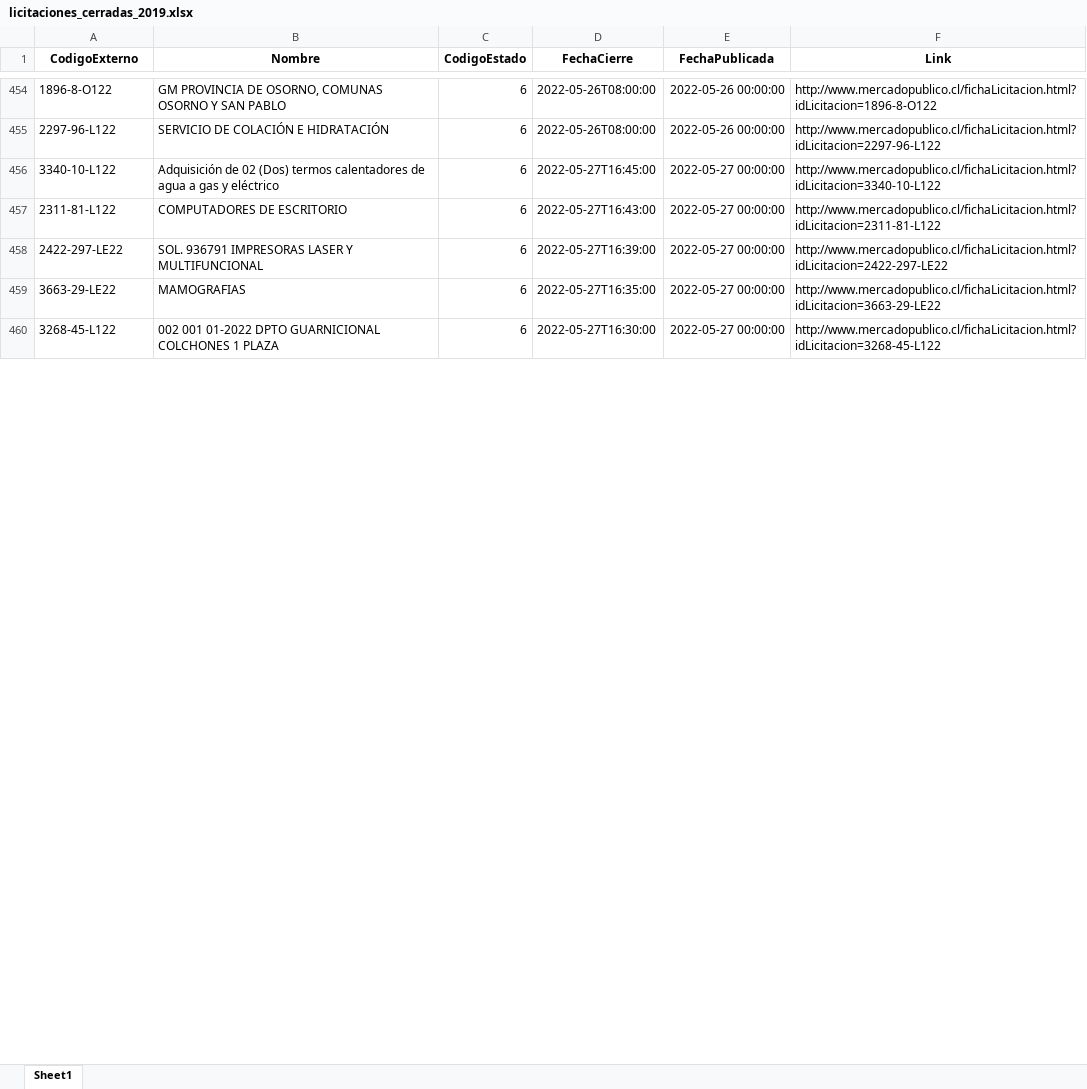
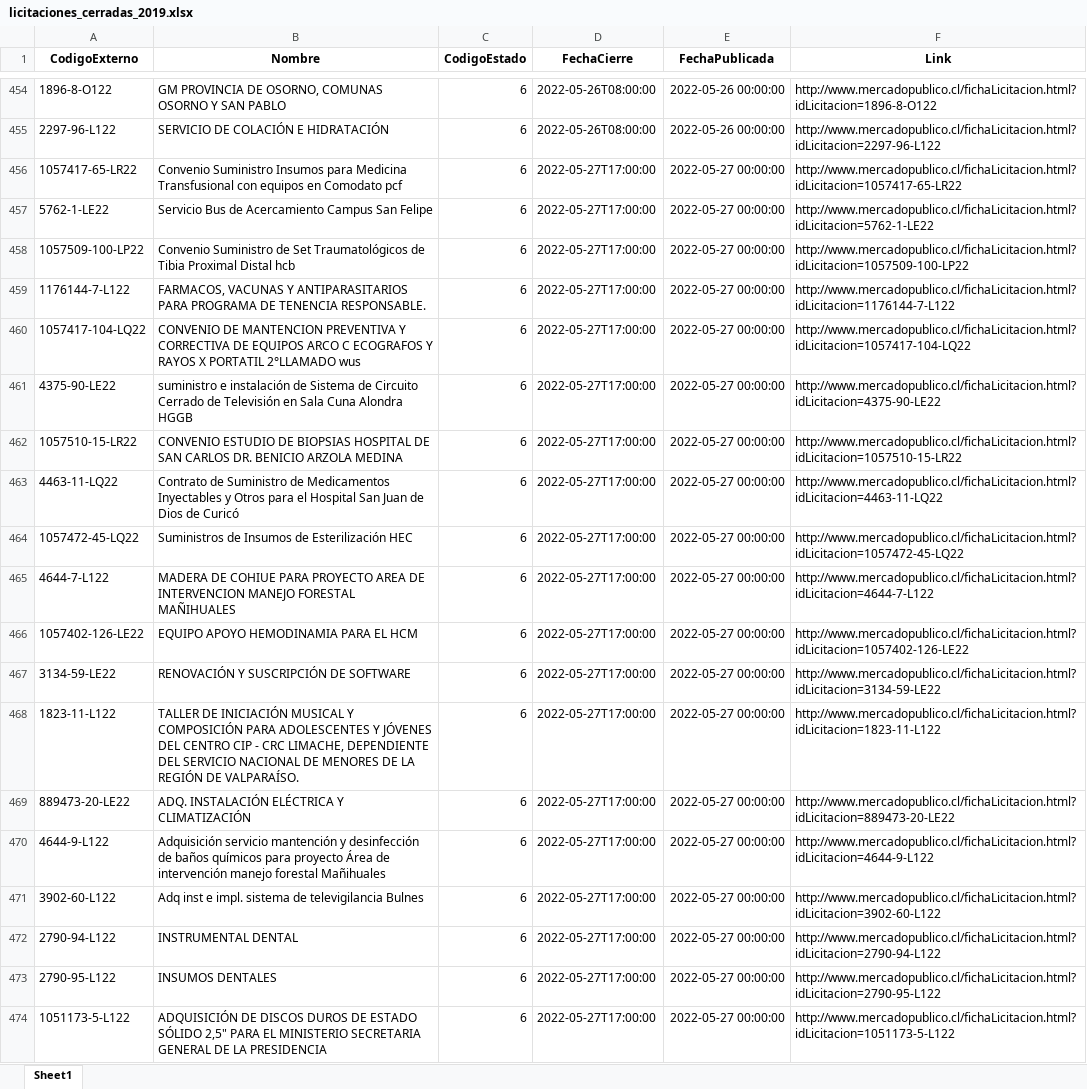
Before and after one commit to Sud-Austral/ACTION_LICITACION, an Excel workbook: licitaciones_cerradas_2019.xlsx, sheet Sheet1, drawn as a sheet; only a part is shown, gaps mark what is left out; the shorter side is filled out with more unchanged rows; values as stored, in another font and other column widths than the file's, no borders; the diff covers the shown part only; the diff names each change by its address in the sheet, - before the commit and + after, or states it on an @@ line.

```diff
--- a/licitaciones_cerradas_2019.xlsx (sheet Sheet1)
+++ b/licitaciones_cerradas_2019.xlsx (sheet Sheet1)
+row 456: 1057417-65-LR22 | Convenio Suministro Insumos para Medicina Transfusional con equipos en Comodato pcf | 6 | 2022-05-27T17:00:00 | 2022-05-27 00:00:00 | http://www.mercadopublico.cl/fichaLicitacion.html?idLicitacion=1057417-65-LR22
+row 457: 5762-1-LE22 | Servicio Bus de Acercamiento Campus San Felipe | 6 | 2022-05-27T17:00:00 | 2022-05-27 00:00:00 | http://www.mercadopublico.cl/fichaLicitacion.html?idLicitacion=5762-1-LE22
+row 458: 1057509-100-LP22 | Convenio Suministro de Set Traumatológicos de Tibia Proximal Distal hcb | 6 | 2022-05-27T17:00:00 | 2022-05-27 00:00:00 | http://www.mercadopublico.cl/fichaLicitacion.html?idLicitacion=1057509-100-LP22
+row 459: 1176144-7-L122 | FARMACOS, VACUNAS Y ANTIPARASITARIOS PARA PROGRAMA DE TENENCIA RESPONSABLE. | 6 | 2022-05-27T17:00:00 | 2022-05-27 00:00:00 | http://www.mercadopublico.cl/fichaLicitacion.html?idLicitacion=1176144-7-L122
+row 460: 1057417-104-LQ22 | CONVENIO DE MANTENCION PREVENTIVA Y CORRECTIVA DE EQUIPOS ARCO C ECOGRAFOS Y RAYOS X PORTATIL 2°LLAMADO wus | 6 | 2022-05-27T17:00:00 | 2022-05-27 00:00:00 | http://www.mercadopublico.cl/fichaLicitacion.html?idLicitacion=1057417-104-LQ22
+row 461: 4375-90-LE22 | suministro e instalación de Sistema de Circuito Cerrado de Televisión en Sala Cuna Alondra HGGB | 6 | 2022-05-27T17:00:00 | 2022-05-27 00:00:00 | http://www.mercadopublico.cl/fichaLicitacion.html?idLicitacion=4375-90-LE22
+row 462: 1057510-15-LR22 | CONVENIO ESTUDIO DE BIOPSIAS HOSPITAL DE SAN CARLOS DR. BENICIO ARZOLA MEDINA | 6 | 2022-05-27T17:00:00 | 2022-05-27 00:00:00 | http://www.mercadopublico.cl/fichaLicitacion.html?idLicitacion=1057510-15-LR22
+row 463: 4463-11-LQ22 | Contrato de Suministro de Medicamentos Inyectables y Otros para el Hospital San Juan de Dios de Curicó | 6 | 2022-05-27T17:00:00 | 2022-05-27 00:00:00 | http://www.mercadopublico.cl/fichaLicitacion.html?idLicitacion=4463-11-LQ22
+row 464: 1057472-45-LQ22 | Suministros de Insumos de Esterilización HEC | 6 | 2022-05-27T17:00:00 | 2022-05-27 00:00:00 | http://www.mercadopublico.cl/fichaLicitacion.html?idLicitacion=1057472-45-LQ22
+row 465: 4644-7-L122 | MADERA DE COHIUE PARA PROYECTO AREA DE INTERVENCION MANEJO FORESTAL MAÑIHUALES | 6 | 2022-05-27T17:00:00 | 2022-05-27 00:00:00 | http://www.mercadopublico.cl/fichaLicitacion.html?idLicitacion=4644-7-L122
+row 466: 1057402-126-LE22 | EQUIPO APOYO HEMODINAMIA PARA EL HCM | 6 | 2022-05-27T17:00:00 | 2022-05-27 00:00:00 | http://www.mercadopublico.cl/fichaLicitacion.html?idLicitacion=1057402-126-LE22
+row 467: 3134-59-LE22 | RENOVACIÓN Y SUSCRIPCIÓN DE SOFTWARE | 6 | 2022-05-27T17:00:00 | 2022-05-27 00:00:00 | http://www.mercadopublico.cl/fichaLicitacion.html?idLicitacion=3134-59-LE22
+row 468: 1823-11-L122 | TALLER DE INICIACIÓN MUSICAL Y COMPOSICIÓN PARA ADOLESCENTES Y JÓVENES DEL CENTRO CIP - CRC LIMACHE, DEPENDIENTE DEL SERVICIO NACIONAL DE MENORES DE LA REGIÓN DE VALPARAÍSO. | 6 | 2022-05-27T17:00:00 | 2022-05-27 00:00:00 | http://www.mercadopublico.cl/fichaLicitacion.html?idLicitacion=1823-11-L122
+row 469: 889473-20-LE22 | ADQ. INSTALACIÓN ELÉCTRICA Y CLIMATIZACIÓN | 6 | 2022-05-27T17:00:00 | 2022-05-27 00:00:00 | http://www.mercadopublico.cl/fichaLicitacion.html?idLicitacion=889473-20-LE22
+row 470: 4644-9-L122 | Adquisición servicio mantención y desinfección de baños químicos para proyecto Área de intervención manejo forestal Mañihuales | 6 | 2022-05-27T17:00:00 | 2022-05-27 00:00:00 | http://www.mercadopublico.cl/fichaLicitacion.html?idLicitacion=4644-9-L122
+row 471: 3902-60-L122 | Adq inst e impl. sistema de televigilancia Bulnes | 6 | 2022-05-27T17:00:00 | 2022-05-27 00:00:00 | http://www.mercadopublico.cl/fichaLicitacion.html?idLicitacion=3902-60-L122
+row 472: 2790-94-L122 | INSTRUMENTAL DENTAL | 6 | 2022-05-27T17:00:00 | 2022-05-27 00:00:00 | http://www.mercadopublico.cl/fichaLicitacion.html?idLicitacion=2790-94-L122
+row 473: 2790-95-L122 | INSUMOS DENTALES | 6 | 2022-05-27T17:00:00 | 2022-05-27 00:00:00 | http://www.mercadopublico.cl/fichaLicitacion.html?idLicitacion=2790-95-L122
+row 474: 1051173-5-L122 | ADQUISICIÓN DE DISCOS DUROS DE ESTADO SÓLIDO 2,5" PARA EL MINISTERIO SECRETARIA GENERAL DE LA PRESIDENCIA | 6 | 2022-05-27T17:00:00 | 2022-05-27 00:00:00 | http://www.mercadopublico.cl/fichaLicitacion.html?idLicitacion=1051173-5-L122
```
Also changed, not shown: 10 added rows and 100 moved rows elsewhere in this sheet, licitaciones_publicadas_2019.xlsx.
